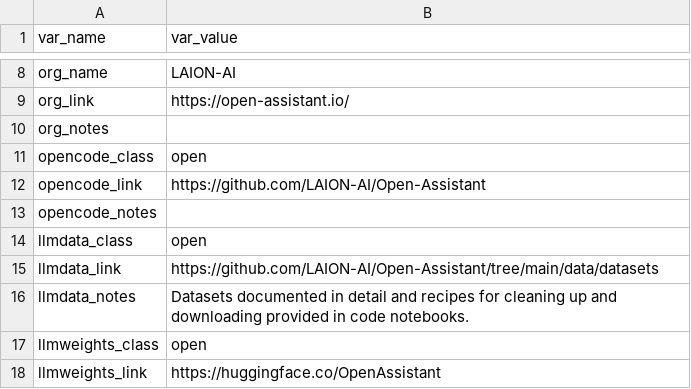
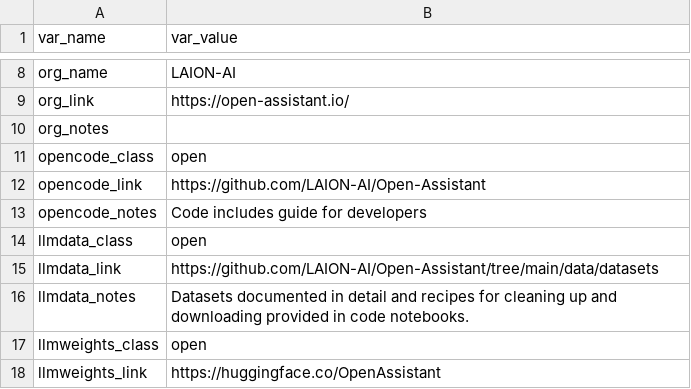
Before and after one commit to opening-up-chatgpt/opening-up-chatgpt.github.io, a CSV file: projects/Open-Assistant.csv, drawn as a sheet; only a part is shown, gaps mark what is left out.

Commit message:
Update Open-Assistant.csv

```diff
--- a/projects/Open-Assistant.csv
+++ b/projects/Open-Assistant.csv
@@ -12,3 +12,3 @@ opencode_class,"open"
 opencode_link,"https://github.com/LAION-AI/Open-Assistant"
-opencode_notes,""
+opencode_notes,"Code includes guide for developers"
 llmdata_class,"open"
```
